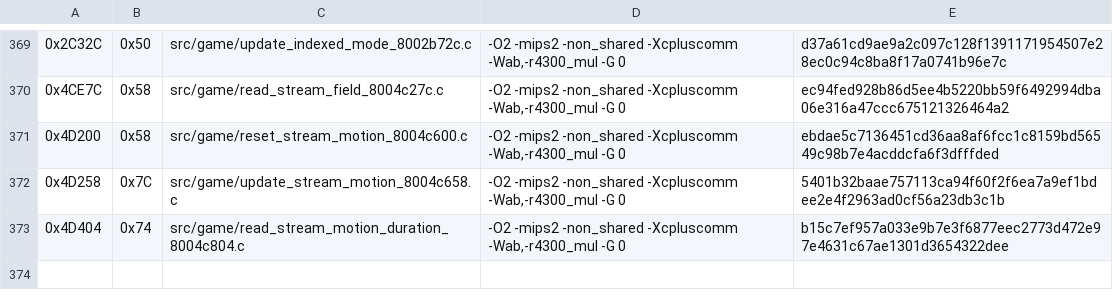
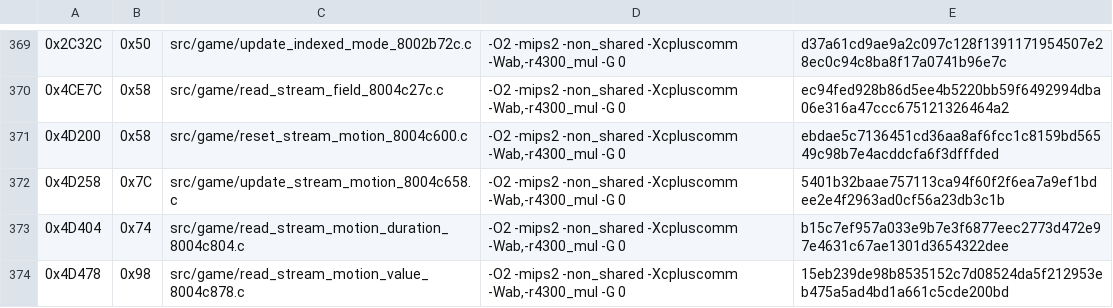
Before and after one commit to TheGh0stShip/Nagano-Winter-Olympics-98-N64, a TSV file: config/us/matching_ido_units.tsv, drawn as a sheet; only a part is shown, gaps mark what is left out; the diff names each change by its address in the sheet, - before the commit and + after, or states it on an @@ line.

Commit message:
Match stream motion value reader

```diff
--- a/config/us/matching_ido_units.tsv
+++ b/config/us/matching_ido_units.tsv
+row 374: 0x4D478 | 0x98 | src/game/read_stream_motion_value_8004c878.c | -O2 -mips2 -non_shared -Xcpluscomm -Wab,-r4300_mul -G 0 | 15eb239de98b8535152c7d08524da5f212953eb475a5ad4bd1a661c5cde200bd
```
Also changed, not shown: 5 other files.
